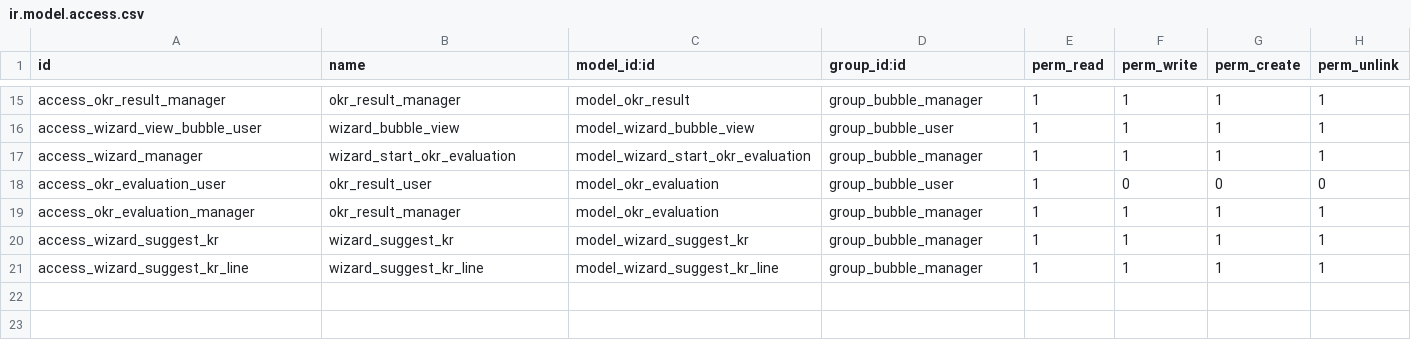
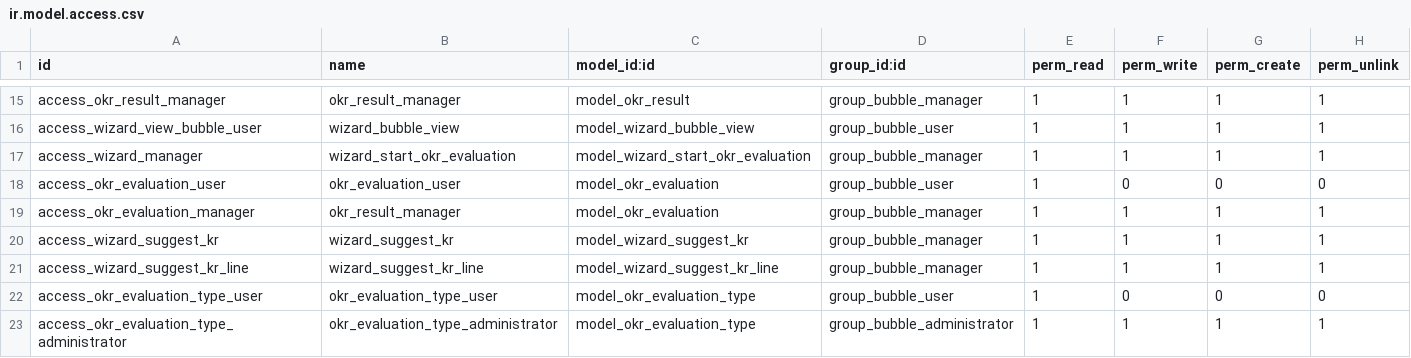
Before and after one commit to luciovalente/bubble, a CSV file: bubble/security/ir.model.access.csv, drawn as a sheet; only a part is shown, gaps mark what is left out.

```diff
--- a/bubble/security/ir.model.access.csv
+++ b/bubble/security/ir.model.access.csv
@@ -17,3 +17,3 @@ access_wizard_view_bubble_user,wizard_bubble_view,model_wizard_bubble_view,group
 access_wizard_manager,wizard_start_okr_evaluation,model_wizard_start_okr_evaluation,group_bubble_manager,1,1,1,1
-access_okr_evaluation_user,okr_result_user,model_okr_evaluation,group_bubble_user,1,0,0,0
+access_okr_evaluation_user,okr_evaluation_user,model_okr_evaluation,group_bubble_user,1,0,0,0
 access_okr_evaluation_manager,okr_result_manager,model_okr_evaluation,group_bubble_manager,1,1,1,1
@@ -21 +21,3 @@ access_wizard_suggest_kr,wizard_suggest_kr,model_wizard_suggest_kr,group_bubble_
 access_wizard_suggest_kr_line,wizard_suggest_kr_line,model_wizard_suggest_kr_line,group_bubble_manager,1,1,1,1
+access_okr_evaluation_type_user,okr_evaluation_type_user,model_okr_evaluation_type,group_bubble_user,1,0,0,0
+access_okr_evaluation_type_administrator,okr_evaluation_type_administrator,model_okr_evaluation_type,group_bubble_administrator,1,1,1,1
```
Also changed, not shown: 12 other files.
